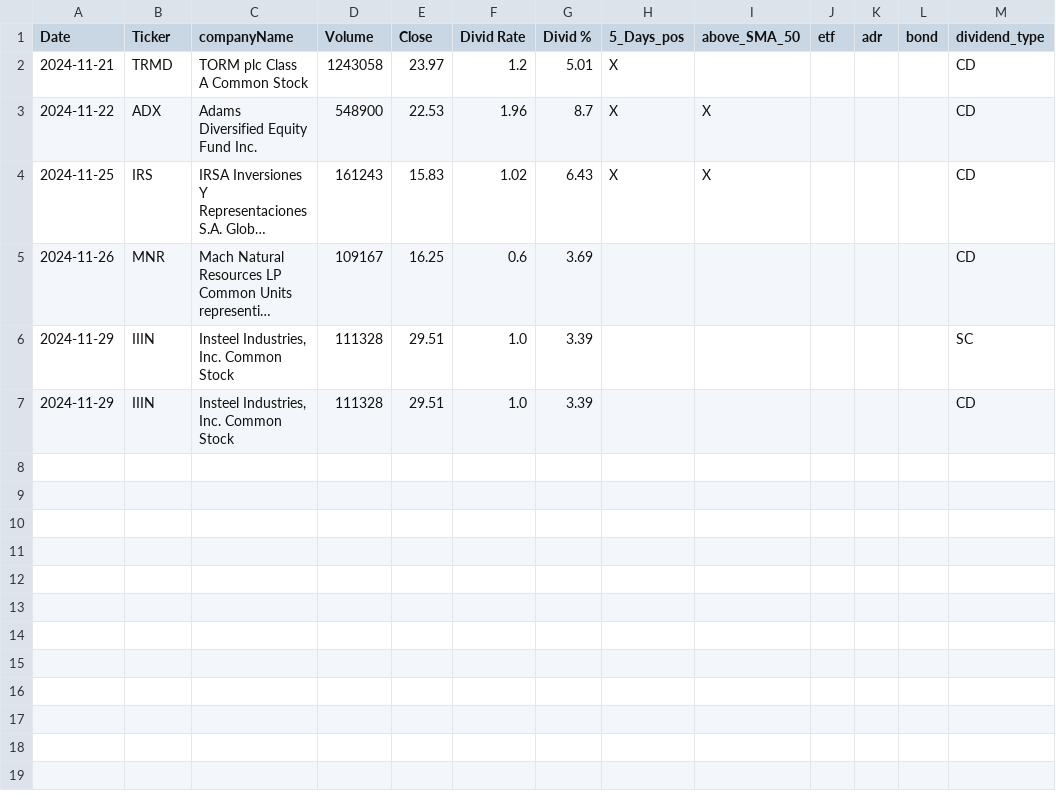
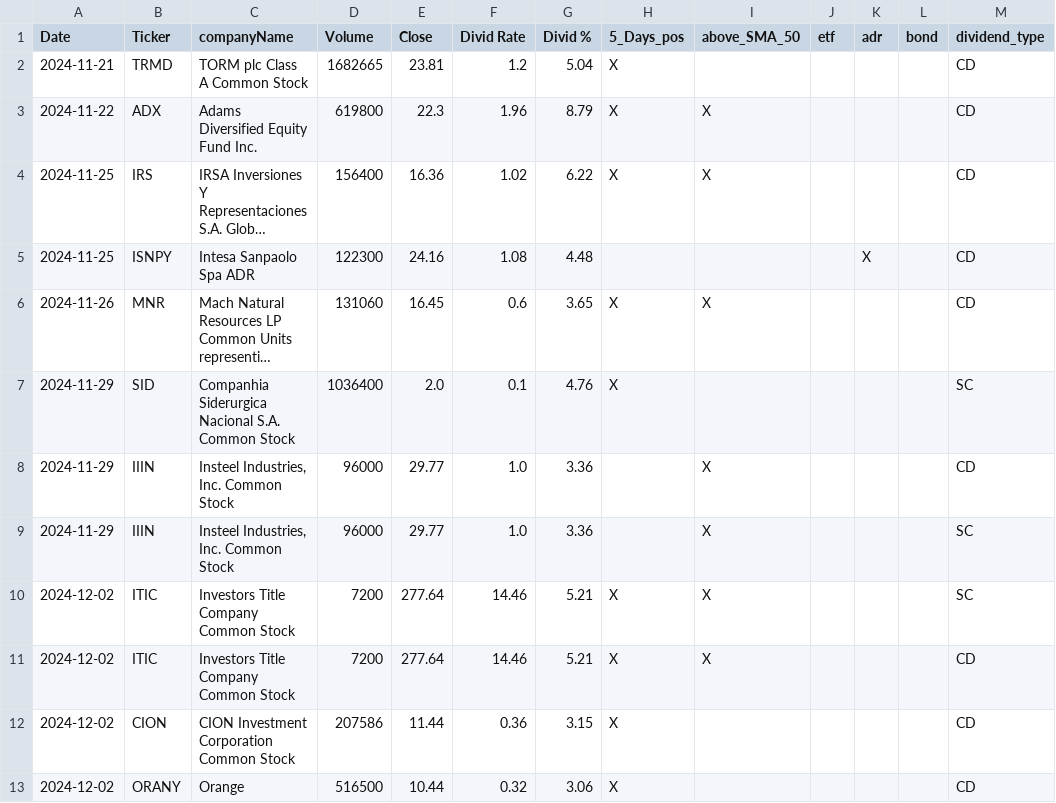
Before and after one commit to fxhuhn/dividend-shorter, a CSV file: screener.csv, drawn as a sheet; long unchanged cells end in …; addresses are those after the commit; the diff names each change by its address in the sheet, - before the commit and + after, or states it on an @@ line.

```diff
--- a/screener.csv
+++ b/screener.csv
-D2 (Volume): 1243058
+D2 (Volume): 1682665
-E2 (Close): 23.97
+E2 (Close): 23.81
-G2 (Divid %): 5.01
+G2 (Divid %): 5.04
-D3 (Volume): 548900
+D3 (Volume): 619800
-E3 (Close): 22.53
+E3 (Close): 22.3
-G3 (Divid %): 8.7
+G3 (Divid %): 8.79
-D4 (Volume): 161243
+D4 (Volume): 156400
-E4 (Close): 15.83
+E4 (Close): 16.36
-G4 (Divid %): 6.43
+G4 (Divid %): 6.22
+row 5: 2024-11-25 | ISNPY | Intesa Sanpaolo Spa ADR | 122300 | 24.16 | 1.08 | 4.48 |  |  |  | X |  | CD
-D6 (Volume): 109167
+D6 (Volume): 131060
-E6 (Close): 16.25
+E6 (Close): 16.45
-G6 (Divid %): 3.69
+G6 (Divid %): 3.65
-H6 (5_Days_pos): (empty)
+H6 (5_Days_pos): X
-I6 (above_SMA_50): (empty)
+I6 (above_SMA_50): X
+row 7: 2024-11-29 | SID | Companhia Siderurgica Nacional S.A. Common Stock | 1036400 | 2.0 | 0.1 | 4.76 | X |  |  |  |  | SC
-D8:D9 (Volume): 111328
+D8:D9 (Volume): 96000
-E8:E9 (Close): 29.51
+E8:E9 (Close): 29.77
-G8:G9 (Divid %): 3.39
+G8:G9 (Divid %): 3.36
-I8:I9 (above_SMA_50): (empty)
+I8:I9 (above_SMA_50): X
-M8 (dividend_type): SC
+M8 (dividend_type): CD
-M9 (dividend_type): CD
+M9 (dividend_type): SC
+row 10: 2024-12-02 | ITIC | Investors Title Company Common Stock | 7200 | 277.64 | 14.46 | 5.21 | X | X |  |  |  | SC
+row 11: 2024-12-02 | ITIC | Investors Title Company Common Stock | 7200 | 277.64 | 14.46 | 5.21 | X | X |  |  |  | CD
+row 12: 2024-12-02 | CION | CION Investment Corporation Common Stock | 207586 | 11.44 | 0.36 | 3.15 | X |  |  |  |  | CD
+row 13: 2024-12-02 | ORANY | Orange | 516500 | 10.44 | 0.32 | 3.06 | X |  |  |  |  | CD
```
